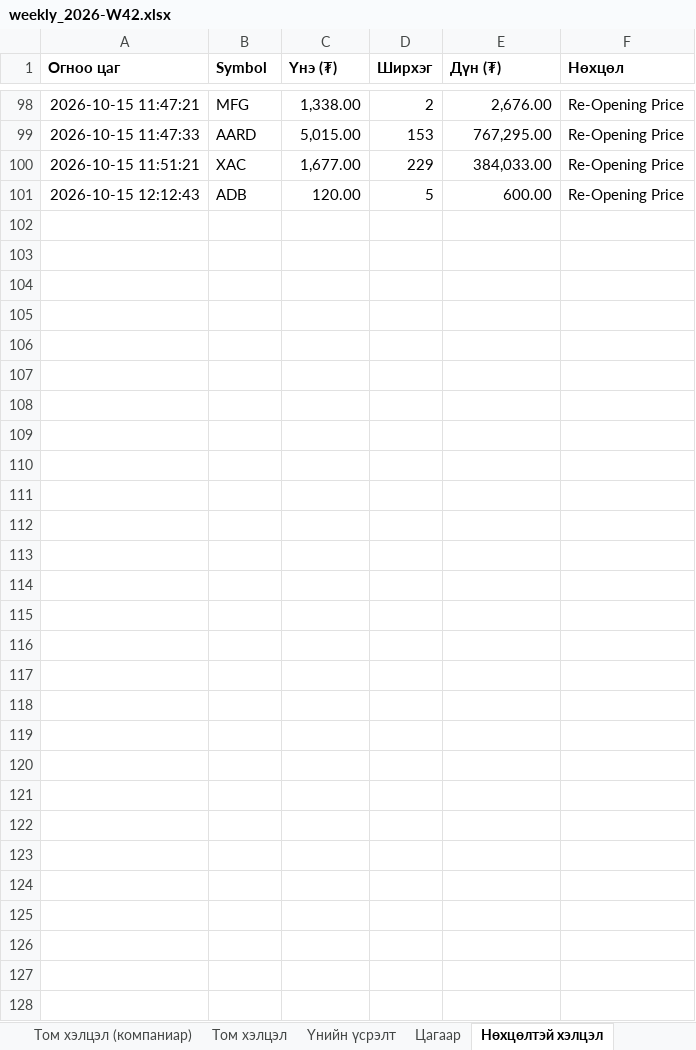
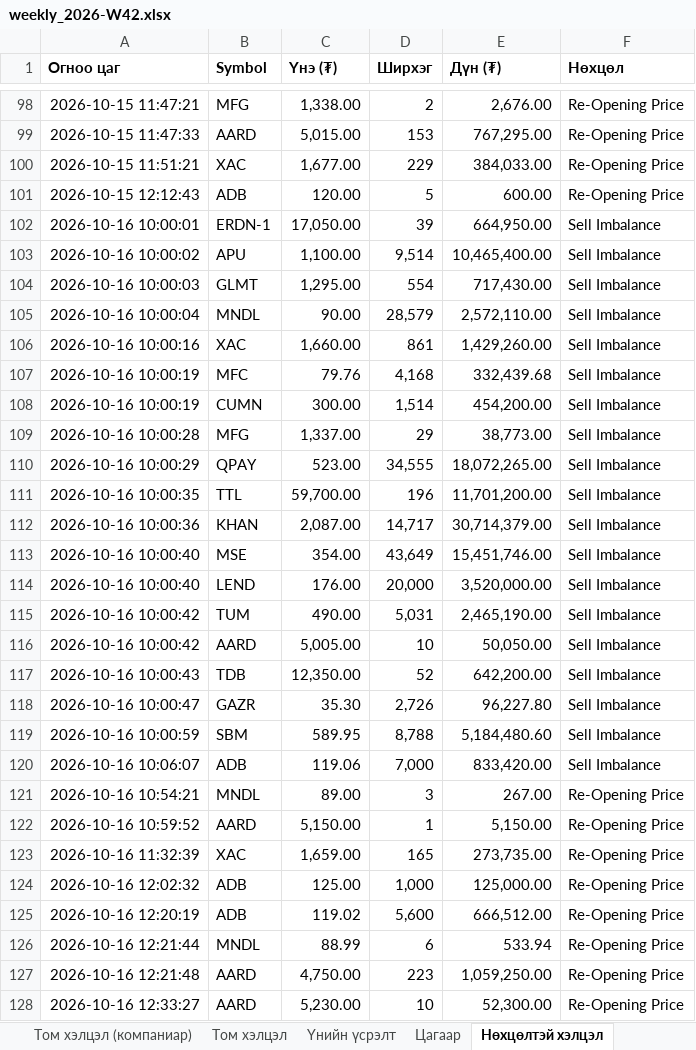
Before and after one commit to consultingapartment/msemy20, an Excel workbook: reports/weekly_2026-W42.xlsx, sheet Нөхцөлтэй хэлцэл, drawn as a sheet; only a part is shown, gaps mark what is left out; values as stored, in another font and other column widths than the file's, no borders; the diff names each change by its address in the sheet, - before the commit and + after, or states it on an @@ line.

```diff
--- a/reports/weekly_2026-W42.xlsx (sheet Нөхцөлтэй хэлцэл)
+++ b/reports/weekly_2026-W42.xlsx (sheet Нөхцөлтэй хэлцэл)
+row 102: 2026-10-16 10:00:01 | ERDN-1 | 17,050.00 | 39 | 664,950.00 | Sell Imbalance
+row 103: 2026-10-16 10:00:02 | APU | 1,100.00 | 9,514 | 10,465,400.00 | Sell Imbalance
+row 104: 2026-10-16 10:00:03 | GLMT | 1,295.00 | 554 | 717,430.00 | Sell Imbalance
+row 105: 2026-10-16 10:00:04 | MNDL | 90.00 | 28,579 | 2,572,110.00 | Sell Imbalance
+row 106: 2026-10-16 10:00:16 | XAC | 1,660.00 | 861 | 1,429,260.00 | Sell Imbalance
+row 107: 2026-10-16 10:00:19 | MFC | 79.76 | 4,168 | 332,439.68 | Sell Imbalance
+row 108: 2026-10-16 10:00:19 | CUMN | 300.00 | 1,514 | 454,200.00 | Sell Imbalance
+row 109: 2026-10-16 10:00:28 | MFG | 1,337.00 | 29 | 38,773.00 | Sell Imbalance
+row 110: 2026-10-16 10:00:29 | QPAY | 523.00 | 34,555 | 18,072,265.00 | Sell Imbalance
+row 111: 2026-10-16 10:00:35 | TTL | 59,700.00 | 196 | 11,701,200.00 | Sell Imbalance
+row 112: 2026-10-16 10:00:36 | KHAN | 2,087.00 | 14,717 | 30,714,379.00 | Sell Imbalance
+row 113: 2026-10-16 10:00:40 | MSE | 354.00 | 43,649 | 15,451,746.00 | Sell Imbalance
+row 114: 2026-10-16 10:00:40 | LEND | 176.00 | 20,000 | 3,520,000.00 | Sell Imbalance
+row 115: 2026-10-16 10:00:42 | TUM | 490.00 | 5,031 | 2,465,190.00 | Sell Imbalance
+row 116: 2026-10-16 10:00:42 | AARD | 5,005.00 | 10 | 50,050.00 | Sell Imbalance
+row 117: 2026-10-16 10:00:43 | TDB | 12,350.00 | 52 | 642,200.00 | Sell Imbalance
+row 118: 2026-10-16 10:00:47 | GAZR | 35.30 | 2,726 | 96,227.80 | Sell Imbalance
+row 119: 2026-10-16 10:00:59 | SBM | 589.95 | 8,788 | 5,184,480.60 | Sell Imbalance
+row 120: 2026-10-16 10:06:07 | ADB | 119.06 | 7,000 | 833,420.00 | Sell Imbalance
+row 121: 2026-10-16 10:54:21 | MNDL | 89.00 | 3 | 267.00 | Re-Opening Price
+row 122: 2026-10-16 10:59:52 | AARD | 5,150.00 | 1 | 5,150.00 | Re-Opening Price
+row 123: 2026-10-16 11:32:39 | XAC | 1,659.00 | 165 | 273,735.00 | Re-Opening Price
+row 124: 2026-10-16 12:02:32 | ADB | 125.00 | 1,000 | 125,000.00 | Re-Opening Price
+row 125: 2026-10-16 12:20:19 | ADB | 119.02 | 5,600 | 666,512.00 | Re-Opening Price
+row 126: 2026-10-16 12:21:44 | MNDL | 88.99 | 6 | 533.94 | Re-Opening Price
+row 127: 2026-10-16 12:21:48 | AARD | 4,750.00 | 223 | 1,059,250.00 | Re-Opening Price
+row 128: 2026-10-16 12:33:27 | AARD | 5,230.00 | 10 | 52,300.00 | Re-Opening Price
```
Also changed, not shown: sheet Тойм, sheet Тойм (онцгой хэлцэлтэй), sheet Хамаарал, sheet Үнийн үсрэлт, sheet Том хэлцэл (компаниар), sheet Том хэлцэл, 6 more sheets, 7 other files.
